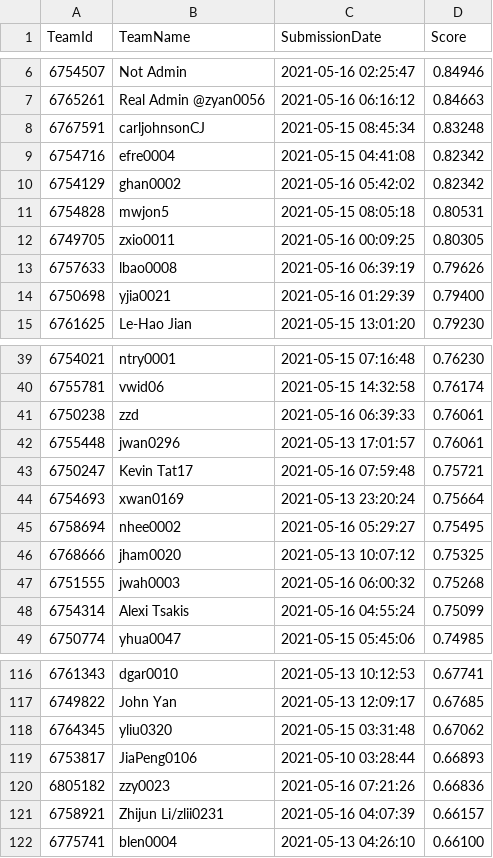
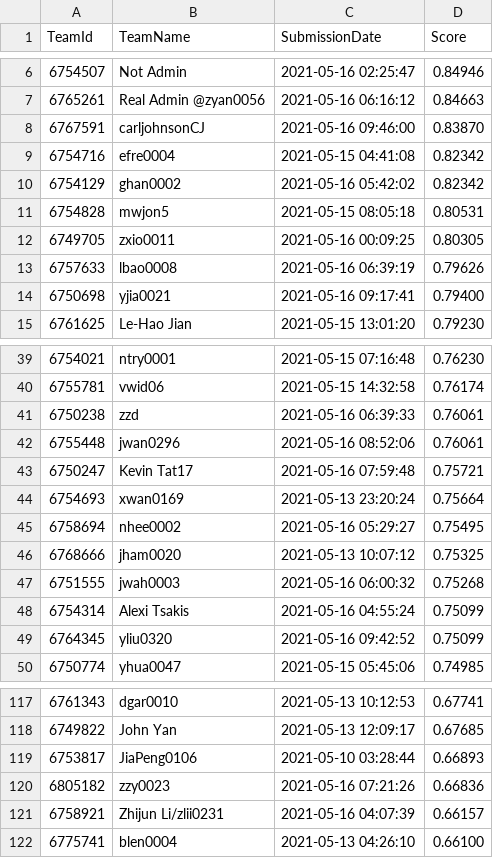
Before and after one commit to TengMCing/ETC3250_kaggle_score, a CSV file: data/spotoroo-publicleaderboard.csv, drawn as a sheet; only a part is shown, gaps mark what is left out; the diff covers the shown part only.

```diff
--- a/data/spotoroo-publicleaderboard.csv
+++ b/data/spotoroo-publicleaderboard.csv
@@ -7,3 +7,3 @@
 6765261,"Real Admin @zyan0056","2021-05-16 06:16:12",0.84663
-6767591,carljohnsonCJ,"2021-05-15 08:45:34",0.83248
+6767591,carljohnsonCJ,"2021-05-16 09:46:00",0.83870
 6754716,efre0004,"2021-05-15 04:41:08",0.82342
@@ -13,3 +13,3 @@
 6757633,lbao0008,"2021-05-16 06:39:19",0.79626
-6750698,yjia0021,"2021-05-16 01:29:39",0.79400
+6750698,yjia0021,"2021-05-16 09:17:41",0.79400
 6761625,"Le-Hao Jian","2021-05-15 13:01:20",0.79230
@@ -41,3 +41,3 @@
 6750238,zzd,"2021-05-16 06:39:33",0.76061
-6755448,jwan0296,"2021-05-13 17:01:57",0.76061
+6755448,jwan0296,"2021-05-16 08:52:06",0.76061
 6750247,"Kevin Tat17","2021-05-16 07:59:48",0.75721
@@ -48,2 +48,3 @@
 6754314,"Alexi Tsakis","2021-05-16 04:55:24",0.75099
+6764345,yliu0320,"2021-05-16 09:42:52",0.75099
 6750774,yhua0047,"2021-05-15 05:45:06",0.74985
@@ -117,3 +118,2 @@
 6749822,"John Yan","2021-05-13 12:09:17",0.67685
-6764345,yliu0320,"2021-05-15 03:31:48",0.67062
 6753817,JiaPeng0106,"2021-05-10 03:28:44",0.66893
```
Also changed, not shown: 4 edited cells elsewhere in this file, 4 other files.
